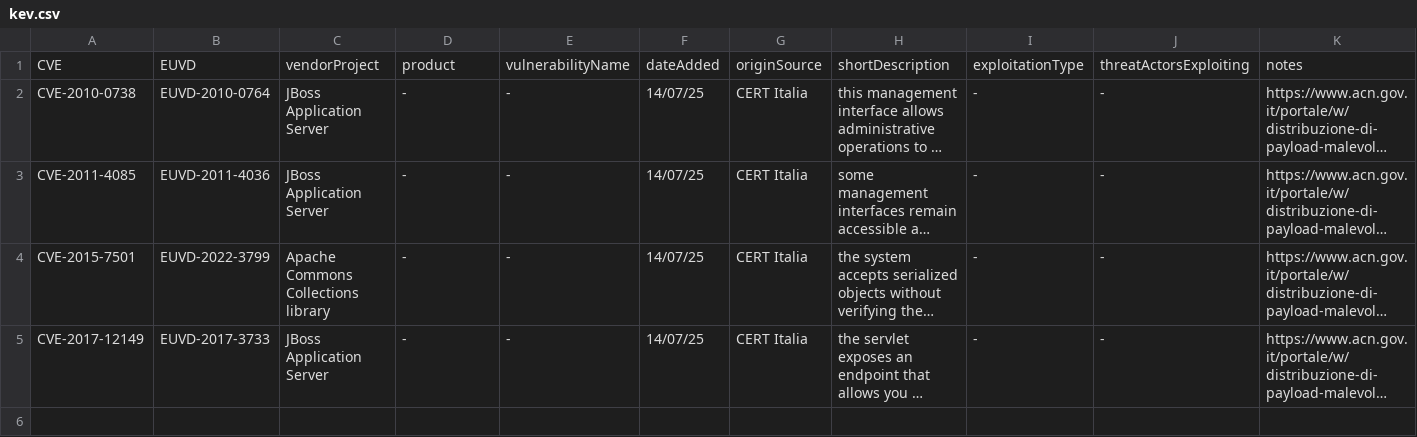
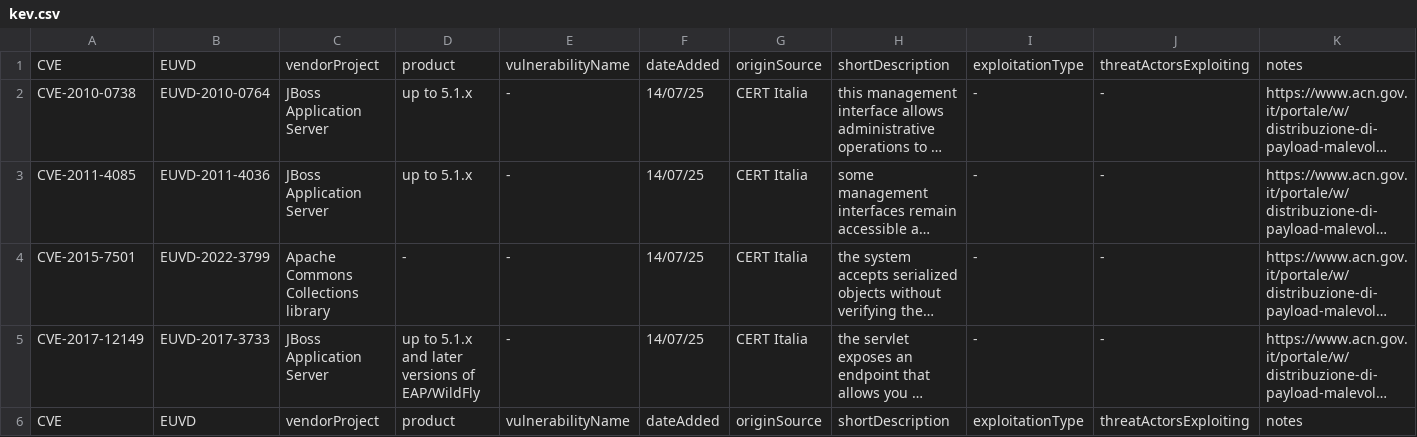
Before and after one commit to enisaeu/CNW, a CSV file: kev.csv, drawn as a sheet; only a part is shown; long unchanged cells end in …; rows hold the shown columns only; the diff names each change by its address in the sheet, - before the commit and + after, or states it on an @@ line.

Commit message:
Update kev.csv

```diff
--- a/kev.csv
+++ b/kev.csv
-D2:D3: -
+D2:D3: up to 5.1.x
-D5: -
+D5: up to 5.1.x and later versions of EAP/WildFly
+row 6: CVE | EUVD | vendorProject | product | vulnerabilityName | dateAdded | originSource | shortDescription | exploitationType | threatActorsExploiting | notes
```
